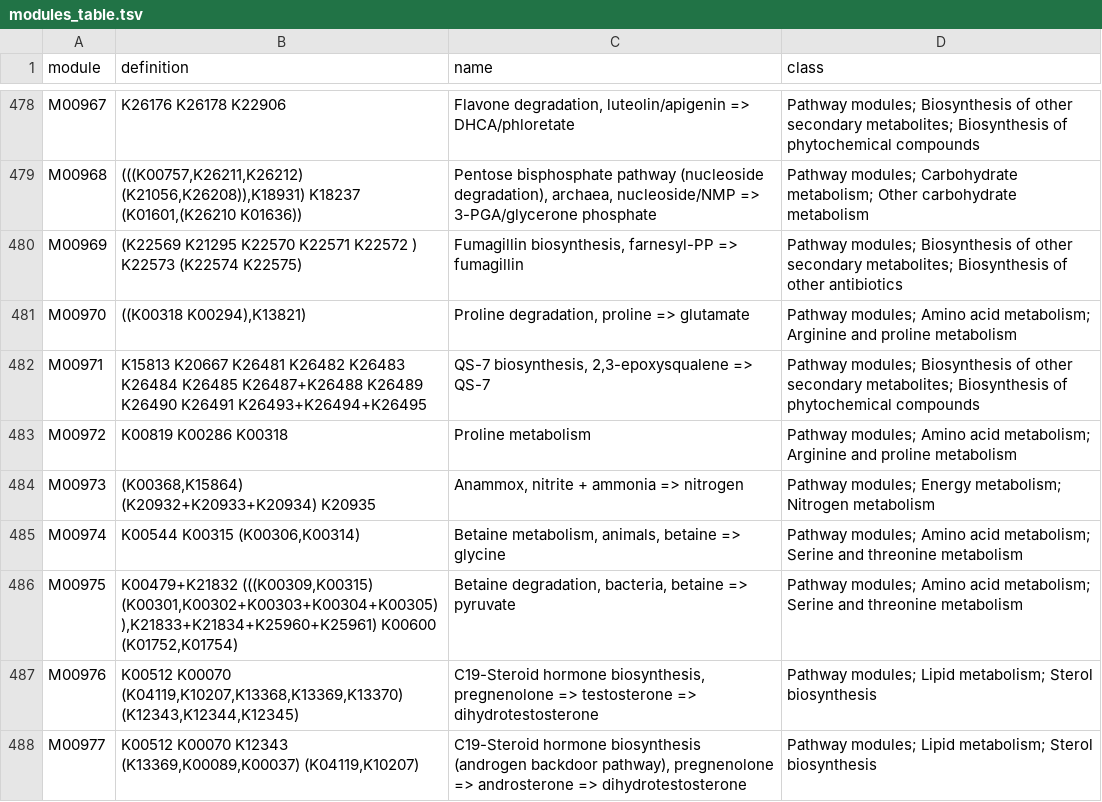
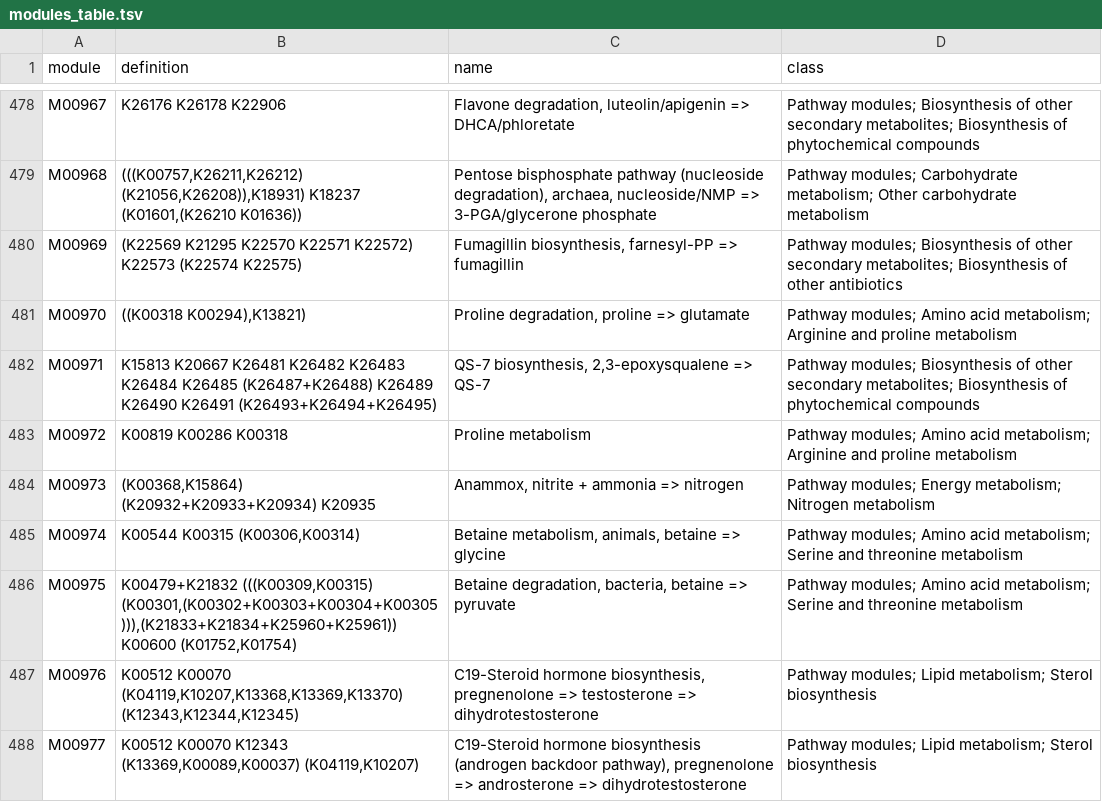
Before and after one commit to EBI-Metagenomics/kegg-pathways-completeness-tool, a TSV file: kegg_pathways_completeness/pathways_data/modules_table.tsv, drawn as a sheet; only a part is shown, gaps mark what is left out; the diff covers the shown part only.

```diff
--- a/kegg_pathways_completeness/pathways_data/modules_table.tsv
+++ b/kegg_pathways_completeness/pathways_data/modules_table.tsv
@@ -479,5 +479,5 @@ M00967	K26176 K26178 K22906	Flavone degradation, luteolin/apigenin => DHCA/phlor
 M00968	(((K00757,K26211,K26212) (K21056,K26208)),K18931) K18237 (K01601,(K26210 K01636))	Pentose bisphosphate pathway (nucleoside degradation), archaea, nucleoside/NMP => 3-PGA/glycerone phosphate	Pathway modules; Carbohydrate metabolism; Other carbohydrate metabolism
-M00969	(K22569 K21295 K22570 K22571 K22572 ) K22573 (K22574 K22575)	Fumagillin biosynthesis, farnesyl-PP => fumagillin	Pathway modules; Biosynthesis of other secondary metabolites; Biosynthesis of other antibiotics
+M00969	(K22569 K21295 K22570 K22571 K22572) K22573 (K22574 K22575)	Fumagillin biosynthesis, farnesyl-PP => fumagillin	Pathway modules; Biosynthesis of other secondary metabolites; Biosynthesis of other antibiotics
 M00970	((K00318 K00294),K13821)	Proline degradation, proline => glutamate	Pathway modules; Amino acid metabolism; Arginine and proline metabolism
-M00971	K15813 K20667 K26481 K26482 K26483 K26484 K26485 K26487+K26488 K26489 K26490 K26491 K26493+K26494+K26495	QS-7 biosynthesis, 2,3-epoxysqualene => QS-7	Pathway modules; Biosynthesis of other secondary metabolites; Biosynthesis of phytochemical compounds
+M00971	K15813 K20667 K26481 K26482 K26483 K26484 K26485 (K26487+K26488) K26489 K26490 K26491 (K26493+K26494+K26495)	QS-7 biosynthesis, 2,3-epoxysqualene => QS-7	Pathway modules; Biosynthesis of other secondary metabolites; Biosynthesis of phytochemical compounds
 M00972	K00819 K00286 K00318	Proline metabolism	Pathway modules; Amino acid metabolism; Arginine and proline metabolism
@@ -485,3 +485,3 @@ M00973	(K00368,K15864) (K20932+K20933+K20934) K20935	Anammox, nitrite + ammonia
 M00974	K00544 K00315 (K00306,K00314)	Betaine metabolism, animals, betaine => glycine	Pathway modules; Amino acid metabolism; Serine and threonine metabolism
-M00975	K00479+K21832 (((K00309,K00315) (K00301,K00302+K00303+K00304+K00305)),K21833+K21834+K25960+K25961) K00600 (K01752,K01754)	Betaine degradation, bacteria, betaine => pyruvate	Pathway modules; Amino acid metabolism; Serine and threonine metabolism
+M00975	K00479+K21832 (((K00309,K00315) (K00301,(K00302+K00303+K00304+K00305))),(K21833+K21834+K25960+K25961)) K00600 (K01752,K01754)	Betaine degradation, bacteria, betaine => pyruvate	Pathway modules; Amino acid metabolism; Serine and threonine metabolism
 M00976	K00512 K00070 (K04119,K10207,K13368,K13369,K13370) (K12343,K12344,K12345)	C19-Steroid hormone biosynthesis, pregnenolone => testosterone => dihydrotestosterone	Pathway modules; Lipid metabolism; Sterol biosynthesis
```
Also changed, not shown: 63 edited cells elsewhere in this file, 3 other files.
